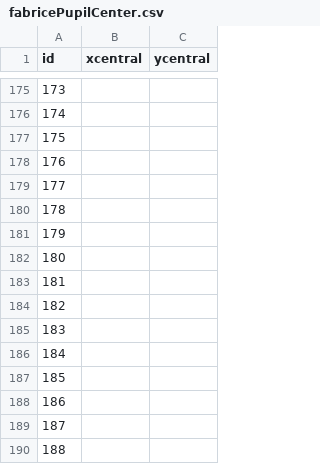
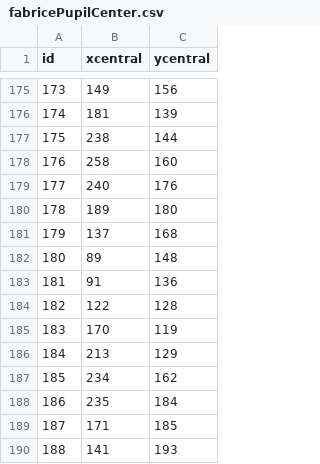
Before and after one commit to vincent-vdb/eyeTrackingDL, a CSV file: dataFabrice/fabricePupilCenter.csv, drawn as a sheet; only a part is shown, gaps mark what is left out; the diff covers the shown part only.

```diff
--- a/dataFabrice/fabricePupilCenter.csv
+++ b/dataFabrice/fabricePupilCenter.csv
@@ -175,16 +175,16 @@ id,xcentral,ycentral
-173,,
-174,,
-175,,
-176,,
-177,,
-178,,
-179,,
-180,,
-181,,
-182,,
-183,,
-184,,
-185,,
-186,,
-187,,
-188,,
+173,149,156
+174,181,139
+175,238,144
+176,258,160
+177,240,176
+178,189,180
+179,137,168
+180,89,148
+181,91,136
+182,122,128
+183,170,119
+184,213,129
+185,234,162
+186,235,184
+187,171,185
+188,141,193
```
Also changed, not shown: 56 edited cells elsewhere in this file, 4 other files.
